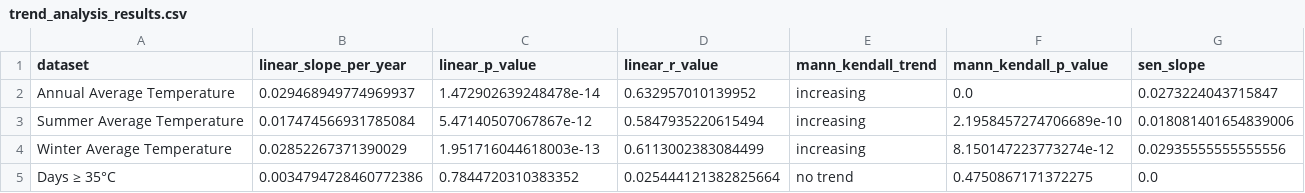
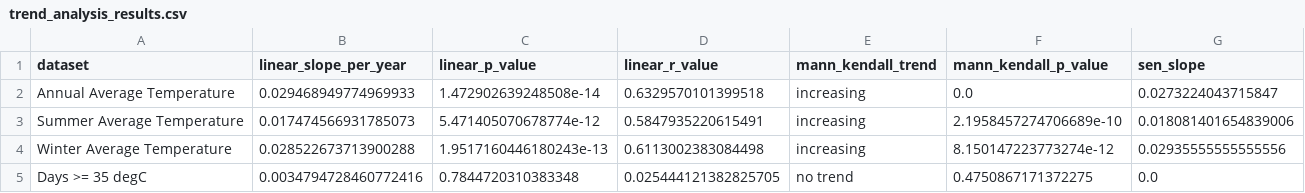
Before and after one commit to freepoincare/time-series-data-analysis, a CSV file: data/processed/trend_analysis_results.csv, drawn as a sheet.

Commit message:
Chore: add updated analysis csv files

```diff
--- a/data/processed/trend_analysis_results.csv
+++ b/data/processed/trend_analysis_results.csv
@@ -1,5 +1,5 @@
 dataset,linear_slope_per_year,linear_p_value,linear_r_value,mann_kendall_trend,mann_kendall_p_value,sen_slope
-Annual Average Temperature,0.029468949774969937,1.472902639248478e-14,0.632957010139952,increasing,0.0,0.0273224043715847
-Summer Average Temperature,0.017474566931785084,5.47140507067867e-12,0.5847935220615494,increasing,2.1958457274706689e-10,0.018081401654839006
-Winter Average Temperature,0.02852267371390029,1.951716044618003e-13,0.6113002383084499,increasing,8.150147223773274e-12,0.02935555555555556
-Days ≥ 35°C,0.0034794728460772386,0.7844720310383352,0.025444121382825664,no trend,0.4750867171372275,0.0
+Annual Average Temperature,0.029468949774969933,1.472902639248508e-14,0.6329570101399518,increasing,0.0,0.0273224043715847
+Summer Average Temperature,0.017474566931785073,5.471405070678774e-12,0.5847935220615491,increasing,2.1958457274706689e-10,0.018081401654839006
+Winter Average Temperature,0.028522673713900288,1.9517160446180243e-13,0.6113002383084498,increasing,8.150147223773274e-12,0.02935555555555556
+Days >= 35 degC,0.0034794728460772416,0.7844720310383348,0.025444121382825705,no trend,0.4750867171372275,0.0
```
Also changed, not shown: data/processed/seasonal_expansion_trend_results.csv, 1 other file.
